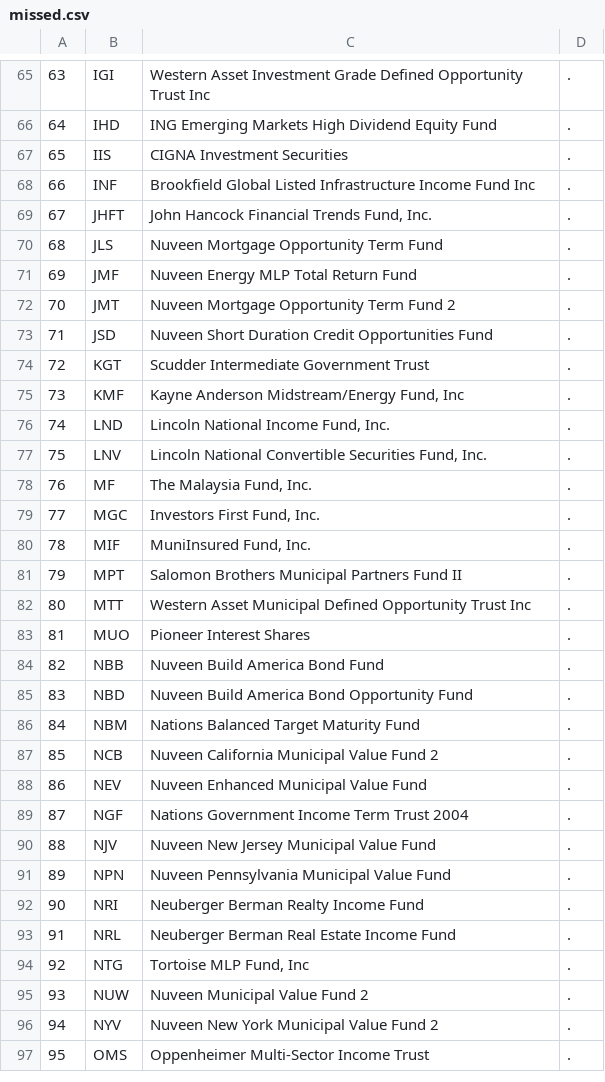
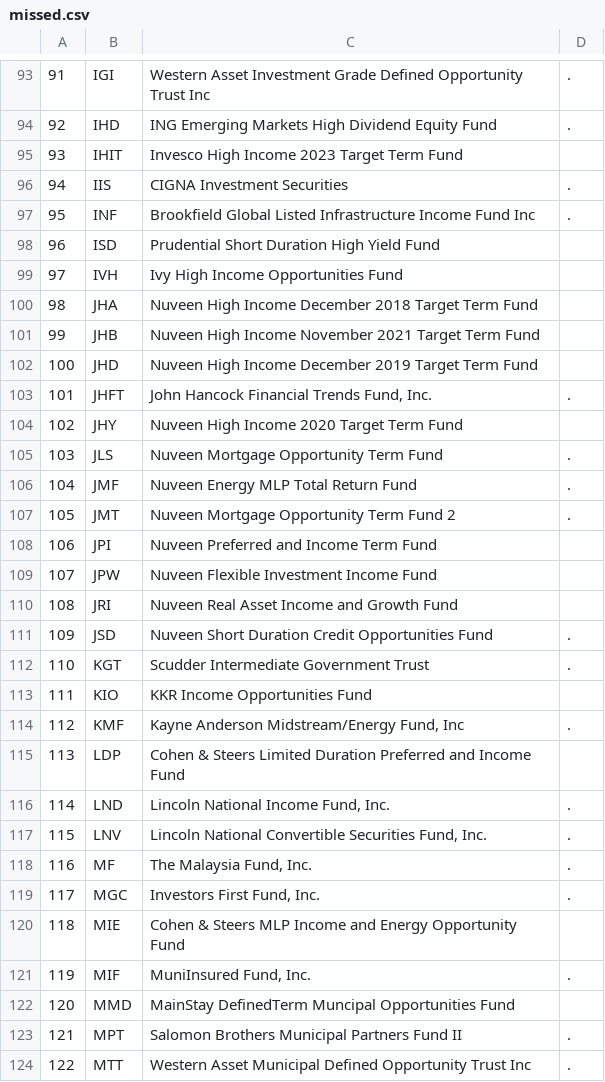
Before and after one commit to ChenghaoQ/Finance, a CSV file: Crawler/SEC/missed.csv, drawn as a sheet; only a part is shown, gaps mark what is left out; the shorter side is filled out with more unchanged rows; the diff covers the shown part only; the diff names each change by its address in the sheet, - before the commit and + after, or states it on an @@ line.

```diff
--- a/Crawler/SEC/missed.csv
+++ b/Crawler/SEC/missed.csv
@@ column A renumbered from row 4 down @@
+row 95: 93 | IHIT | Invesco High Income 2023 Target Term Fund
+row 98: 96 | ISD | Prudential Short Duration High Yield Fund
+row 99: 97 | IVH | Ivy High Income Opportunities Fund
+row 100: 98 | JHA | Nuveen High Income December 2018 Target Term Fund
+row 101: 99 | JHB | Nuveen High Income November 2021 Target Term Fund
+row 102: 100 | JHD | Nuveen High Income December 2019 Target Term Fund
+row 104: 102 | JHY | Nuveen High Income 2020 Target Term Fund
+row 108: 106 | JPI | Nuveen Preferred and Income Term Fund
+row 109: 107 | JPW | Nuveen Flexible Investment Income Fund
+row 110: 108 | JRI | Nuveen Real Asset Income and Growth Fund
+row 113: 111 | KIO | KKR Income Opportunities Fund
+row 115: 113 | LDP | Cohen & Steers Limited Duration Preferred and Income Fund
+row 120: 118 | MIE | Cohen & Steers MLP Income and Energy Opportunity Fund
+row 122: 120 | MMD | MainStay DefinedTerm Muncipal Opportunities Fund
```
Also changed, not shown: 44 added rows elsewhere in this file, 6 other files.
